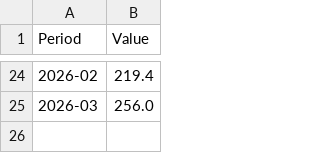
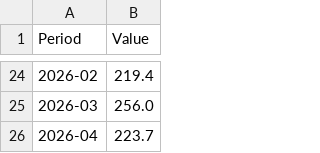
Before and after one commit to ankit-srivastava-vertex/Analysis, a CSV file: data/india_macro/cement_production.csv, drawn as a sheet; only a part is shown, gaps mark what is left out; the diff names each change by its address in the sheet, - before the commit and + after, or states it on an @@ line.

```diff
--- a/data/india_macro/cement_production.csv
+++ b/data/india_macro/cement_production.csv
+row 26: 2026-04 | 223.7
```
Also changed, not shown: data/india_macro/crude_oil_production.csv, data/india_macro/fpi_debt.csv, 2 other files.
